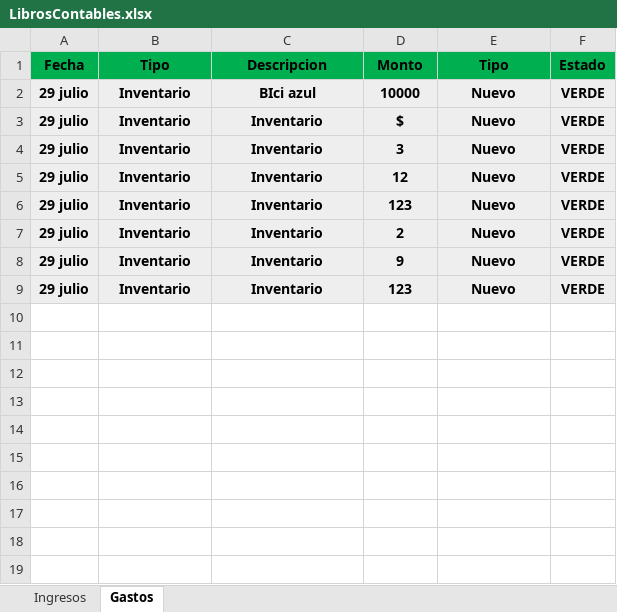
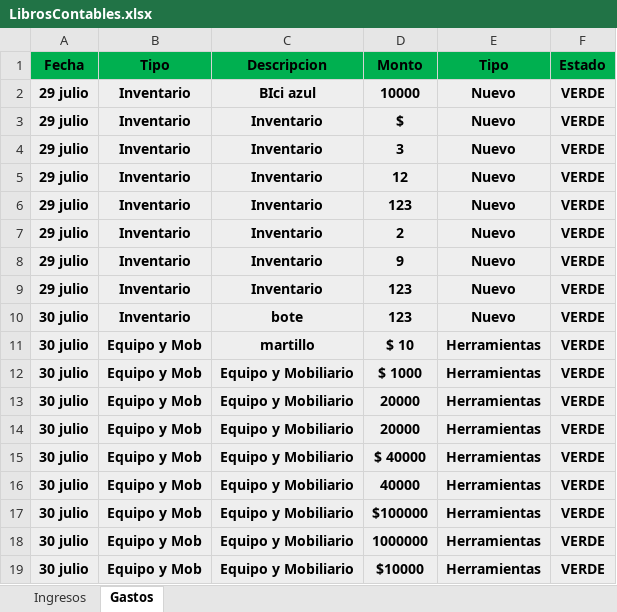
Before and after one commit to Alisbasa/EPIC-MOUNTAIN-SYSTEM, an Excel workbook: JavaApplication19/src/excel/LibrosContables.xlsx, sheet Gastos, drawn as a sheet; values as stored, in another font and other column widths than the file's, no borders; the diff names each change by its address in the sheet, - before the commit and + after, or states it on an @@ line.

```diff
--- a/JavaApplication19/src/excel/LibrosContables.xlsx (sheet Gastos)
+++ b/JavaApplication19/src/excel/LibrosContables.xlsx (sheet Gastos)
+row 10: 30 julio | Inventario | bote | 123 | Nuevo | VERDE
+row 11: 30 julio | Equipo y Mob | martillo | $ 10 | Herramientas | VERDE
+row 12: 30 julio | Equipo y Mob | Equipo y Mobiliario | $ 1000 | Herramientas | VERDE
+row 13: 30 julio | Equipo y Mob | Equipo y Mobiliario | 20000 | Herramientas | VERDE
+row 14: 30 julio | Equipo y Mob | Equipo y Mobiliario | 20000 | Herramientas | VERDE
+row 15: 30 julio | Equipo y Mob | Equipo y Mobiliario | $ 40000 | Herramientas | VERDE
+row 16: 30 julio | Equipo y Mob | Equipo y Mobiliario | 40000 | Herramientas | VERDE
+row 17: 30 julio | Equipo y Mob | Equipo y Mobiliario | $100000 | Herramientas | VERDE
+row 18: 30 julio | Equipo y Mob | Equipo y Mobiliario | 1000000 | Herramientas | VERDE
+row 19: 30 julio | Equipo y Mob | Equipo y Mobiliario | $10000 | Herramientas | VERDE
```
Also changed, not shown: JavaApplication19/src/excel/Equipo.xlsx, JavaApplication19/src/excel/Inventario.xlsx, 2 other files.
